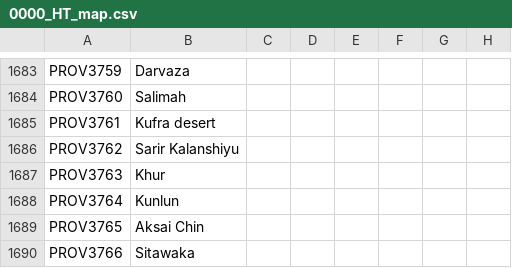
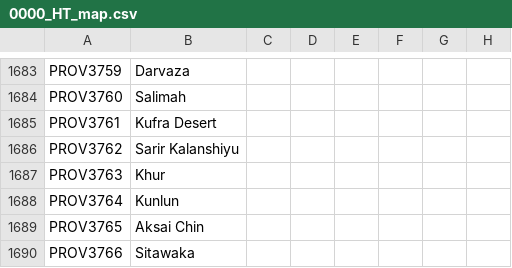
Before and after one commit to FeelsAtlasMan/Harald-s-Triumph, a CSV file: HT Alpha/localisation/0000_HT_map.csv, drawn as a sheet; only a part is shown, gaps mark what is left out; the diff names each change by its address in the sheet, - before the commit and + after, or states it on an @@ line.

```diff
--- a/HT Alpha/localisation/0000_HT_map.csv
+++ b/HT Alpha/localisation/0000_HT_map.csv
-B1685: Kufra desert
+B1685: Kufra Desert
```
Also changed, not shown: HT Alpha/localisation/0000_HT_Nations.csv.
